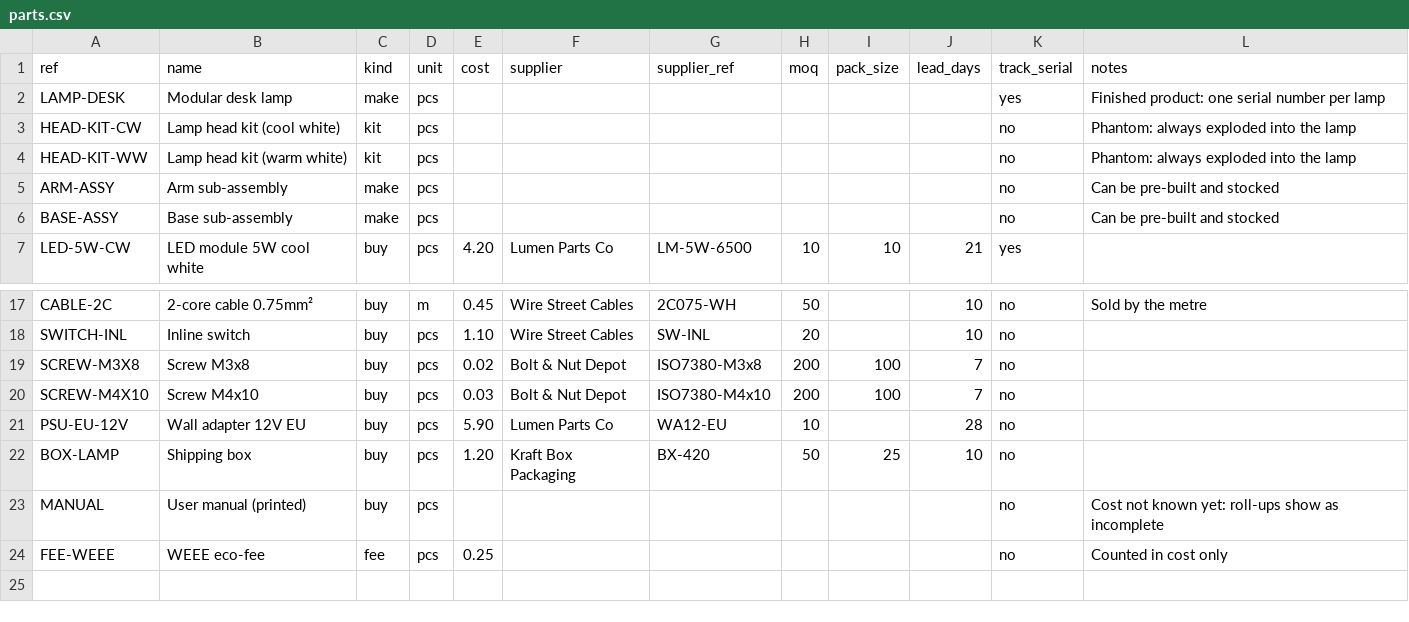
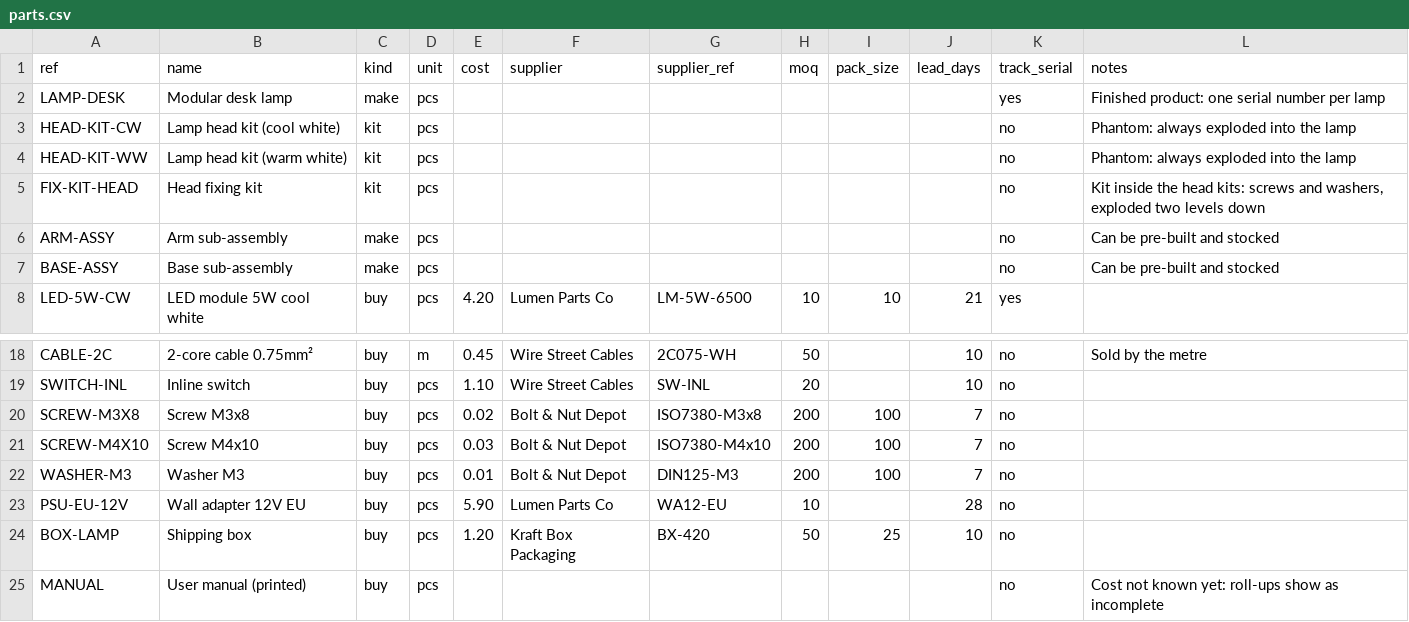
Before and after one commit to alc6/kitting, a CSV file: examples/demo/parts.csv, drawn as a sheet; only a part is shown, gaps mark what is left out; the shorter side is filled out with more unchanged rows; the diff names each change by its address in the sheet, - before the commit and + after, or states it on an @@ line.

```diff
--- a/examples/demo/parts.csv
+++ b/examples/demo/parts.csv
+row 5: FIX-KIT-HEAD | Head fixing kit | kit | pcs |  |  |  |  |  |  | no | Kit inside the head kits: screws and washers, exploded two levels down
+row 22: WASHER-M3 | Washer M3 | buy | pcs | 0.01 | Bolt & Nut Depot | DIN125-M3 | 200 | 100 | 7 | no
```
Also changed, not shown: examples/demo/boms.csv, examples/demo/stock.csv, 22 other files.
